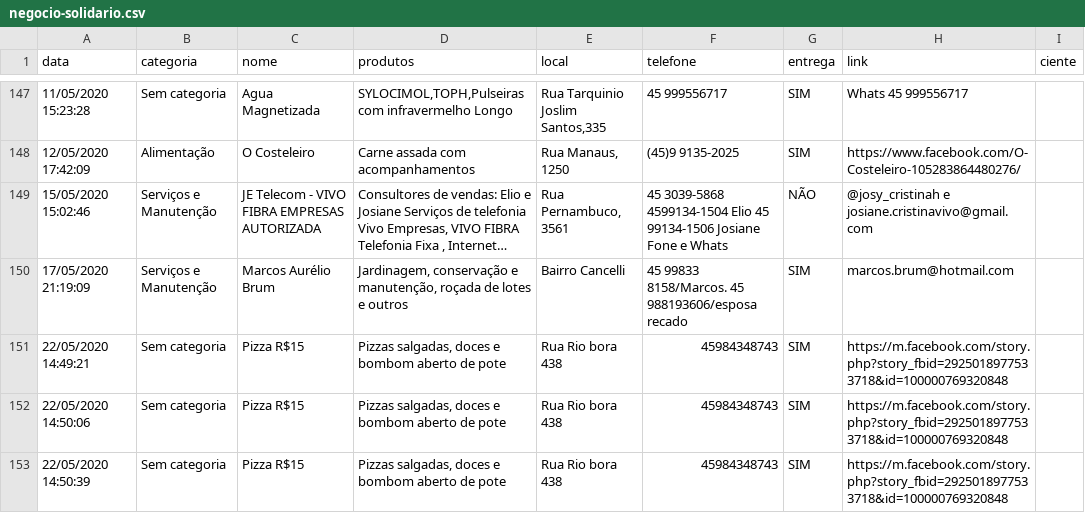
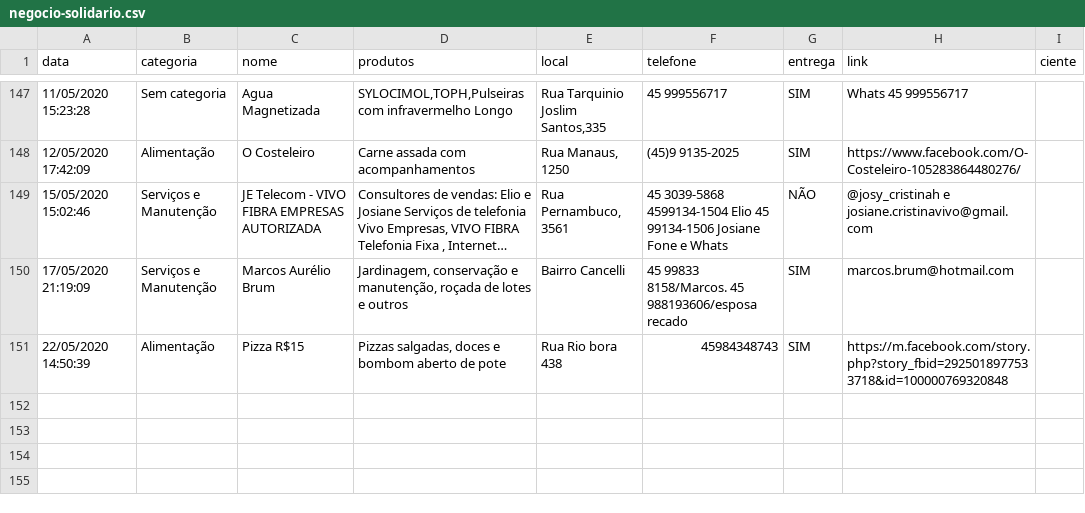
Before and after one commit to tetri/nib_negocio-solidario, a CSV file: _data/negocio-solidario.csv, drawn as a sheet; only a part is shown, gaps mark what is left out; long unchanged cells end in …; removed rows and columns are numbered as before the commit, all else as after; the diff names each change by its address in the sheet, - before the commit and + after, or states it on an @@ line.

```diff
--- a/_data/negocio-solidario.csv
+++ b/_data/negocio-solidario.csv
-row 151: 22/05/2020 14:49:21 | Sem categoria | Pizza R$15 | Pizzas salgadas, doces e bombom aberto de pote | Rua Rio bora 438 | 45984348743 | SIM | https://m.facebook.com/story.php?story_fbid=2925018977533718&id=100000769320848
-row 152: 22/05/2020 14:50:06 | Sem categoria | Pizza R$15 | Pizzas salgadas, doces e bombom aberto de pote | Rua Rio bora 438 | 45984348743 | SIM | https://m.facebook.com/story.php?story_fbid=2925018977533718&id=100000769320848
-B151 (categoria): Sem categoria
+B151 (categoria): Alimentação
```
Also changed, not shown: 1 other file.
